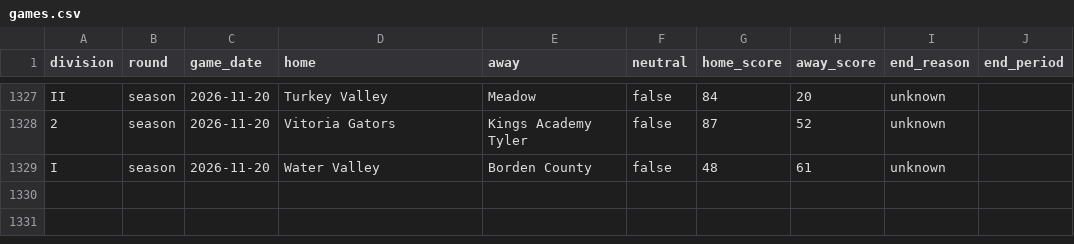
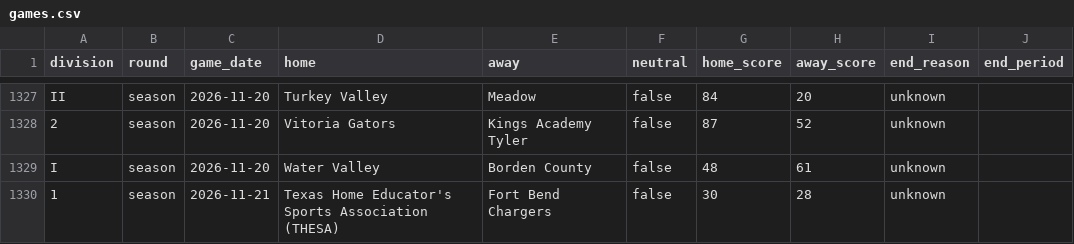
Before and after one commit to txsixman/txsixmanfootball, a CSV file: data/seed/maxpreps-2026/games.csv, drawn as a sheet; only a part is shown, gaps mark what is left out.

```diff
--- a/data/seed/maxpreps-2026/games.csv
+++ b/data/seed/maxpreps-2026/games.csv
@@ -1329 +1329,2 @@ II,season,2026-11-20,Turkey Valley,Meadow,false,84,20,unknown,
 I,season,2026-11-20,Water Valley,Borden County,false,48,61,unknown,
+1,season,2026-11-21,Texas Home Educator's Sports Association (THESA),Fort Bend Chargers,false,30,28,unknown,
```
Also changed, not shown: data/seed/maxpreps-2026/playoffs.csv, 1 other file.
